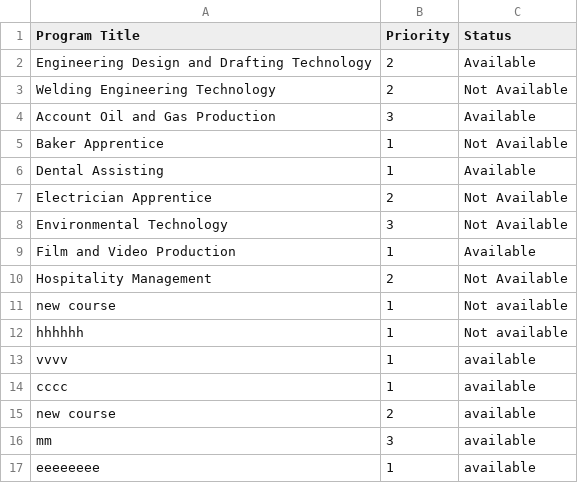
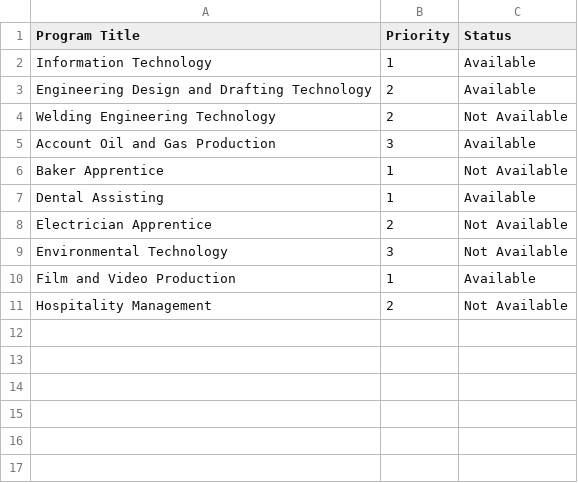
Before and after one commit to jgrimshaw/programs, a CSV file: api/programs.csv, drawn as a sheet.

```diff
--- a/api/programs.csv
+++ b/api/programs.csv
@@ -1,2 +1,3 @@
 Program Title,Priority,Status
+Information Technology,1,Available
 Engineering Design and Drafting Technology,2,Available
@@ -10,8 +11 @@ Film and Video Production,1,Available
 Hospitality Management,2,Not Available
-new course,1,Not available
-hhhhhh,1,Not available
-vvvv,1,available
-cccc,1,available
-new course,2,available
-mm,3,available
-eeeeeeee,1,available
```
Also changed, not shown: 4 other files.
